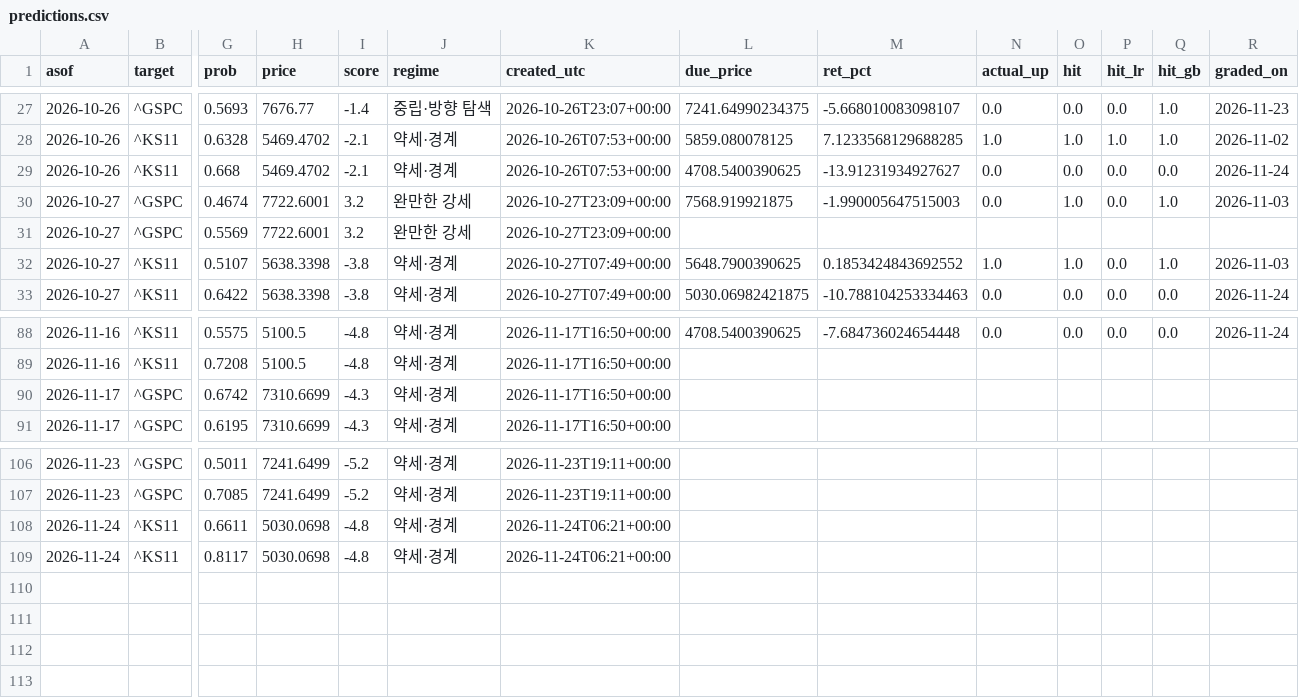
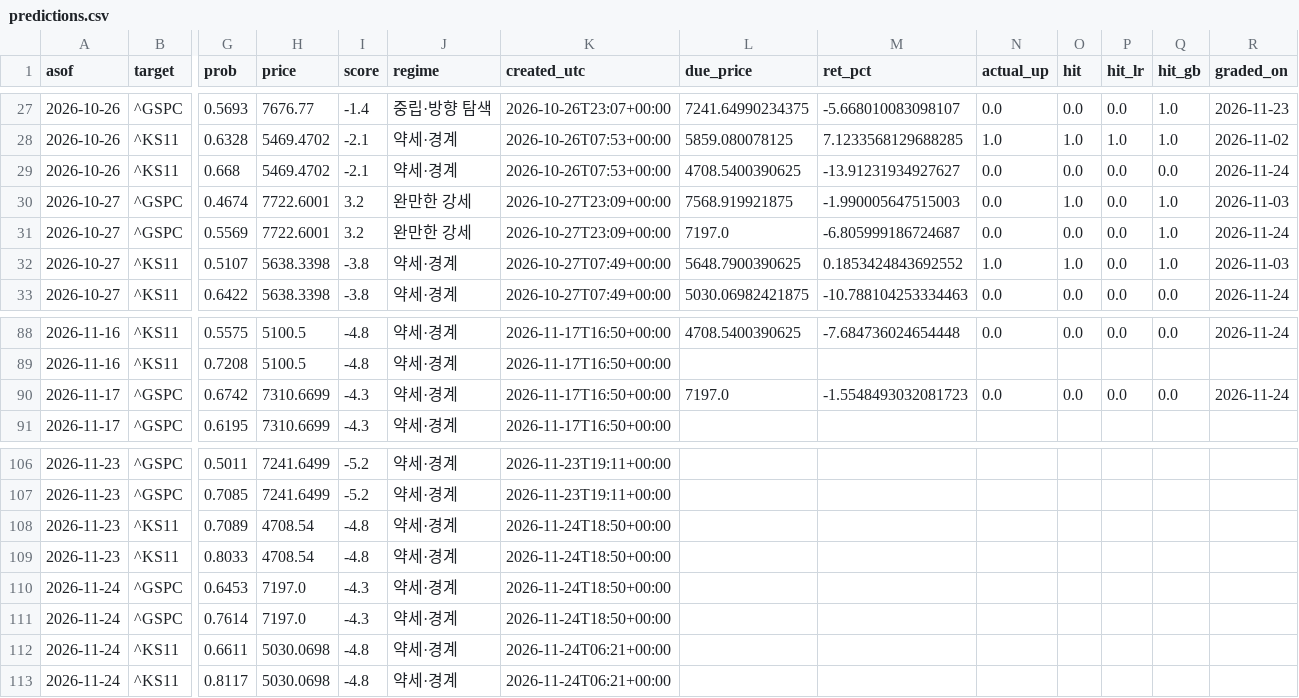
Before and after one commit to dobakinn-9/MKFlow, a CSV file: market-flow/data/predictions.csv, drawn as a sheet; only a part is shown, gaps mark what is left out; rows hold the shown columns only; the diff names each change by its address in the sheet, - before the commit and + after, or states it on an @@ line.

```diff
--- a/market-flow/data/predictions.csv
+++ b/market-flow/data/predictions.csv
-L31 (due_price): (empty)
+L31 (due_price): 7197.0
-M31 (ret_pct): (empty)
+M31 (ret_pct): -6.805999186724687
-N31 (actual_up): (empty)
+N31 (actual_up): 0.0
-O31 (hit): (empty)
+O31 (hit): 0.0
-P31 (hit_lr): (empty)
+P31 (hit_lr): 0.0
-Q31 (hit_gb): (empty)
+Q31 (hit_gb): 1.0
-R31 (graded_on): (empty)
+R31 (graded_on): 2026-11-24
-L90 (due_price): (empty)
+L90 (due_price): 7197.0
-M90 (ret_pct): (empty)
+M90 (ret_pct): -1.5548493032081723
-N90 (actual_up): (empty)
+N90 (actual_up): 0.0
-O90 (hit): (empty)
+O90 (hit): 0.0
-P90 (hit_lr): (empty)
+P90 (hit_lr): 0.0
-Q90 (hit_gb): (empty)
+Q90 (hit_gb): 0.0
-R90 (graded_on): (empty)
+R90 (graded_on): 2026-11-24
+row 108: 2026-11-23 | ^KS11 | 0.7089 | 4708.54 | -4.8 | 약세·경계 | 2026-11-24T18:50+00:00
+row 109: 2026-11-23 | ^KS11 | 0.8033 | 4708.54 | -4.8 | 약세·경계 | 2026-11-24T18:50+00:00
+row 110: 2026-11-24 | ^GSPC | 0.6453 | 7197.0 | -4.3 | 약세·경계 | 2026-11-24T18:50+00:00
+row 111: 2026-11-24 | ^GSPC | 0.7614 | 7197.0 | -4.3 | 약세·경계 | 2026-11-24T18:50+00:00
```
Also changed, not shown: market-flow/data/outlook_log.csv.
